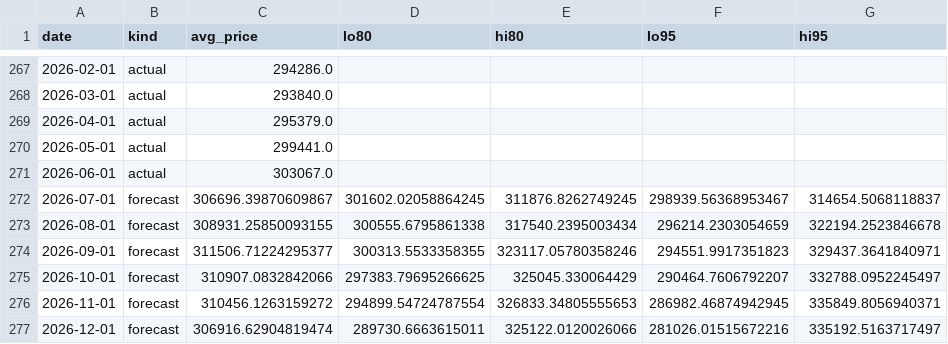
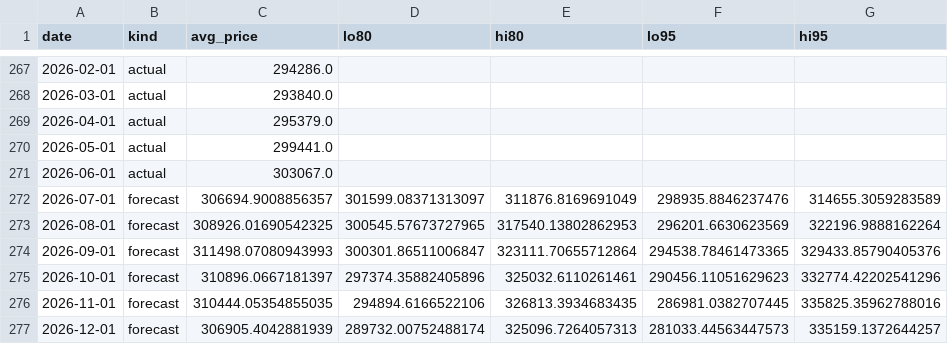
Before and after one commit to LStanbrook/rightmove-house-prices, a CSV file: data/processed/forecast_ukhpi.csv, drawn as a sheet; only a part is shown, gaps mark what is left out; the diff covers the shown part only.

```diff
--- a/data/processed/forecast_ukhpi.csv
+++ b/data/processed/forecast_ukhpi.csv
@@ -271,7 +271,7 @@ date,kind,avg_price,lo80,hi80,lo95,hi95
 2026-06-01,actual,303067.0,,,,
-2026-07-01,forecast,306696.39870609867,301602.02058864245,311876.8262749245,298939.56368953467,314654.5068118837
-2026-08-01,forecast,308931.25850093155,300555.6795861338,317540.2395003434,296214.2303054659,322194.2523846678
-2026-09-01,forecast,311506.71224295377,300313.5533358355,323117.05780358246,294551.9917351823,329437.3641840971
-2026-10-01,forecast,310907.0832842066,297383.79695266625,325045.330064429,290464.7606792207,332788.0952245497
-2026-11-01,forecast,310456.1263159272,294899.54724787554,326833.34805555653,286982.46874942945,335849.8056940371
-2026-12-01,forecast,306916.62904819474,289730.6663615011,325122.0120026066,281026.01515672216,335192.5163717497
+2026-07-01,forecast,306694.9008856357,301599.08371313097,311876.8169691049,298935.8846237476,314655.3059283589
+2026-08-01,forecast,308926.01690542325,300545.57673727965,317540.13802862953,296201.6630623569,322196.9888162264
+2026-09-01,forecast,311498.07080943993,300301.86511006847,323111.70655712864,294538.78461473365,329433.85790405376
+2026-10-01,forecast,310896.0667181397,297374.35882405896,325032.6110261461,290456.11051629623,332774.42202541296
+2026-11-01,forecast,310444.05354855035,294894.6166522106,326813.3934683435,286981.0382707445,335825.35962788016
+2026-12-01,forecast,306905.4042881939,289732.00752488174,325096.7264057313,281033.44563447573,335159.1372644257
```
Also changed, not shown: 30 edited cells elsewhere in this file, data/processed/market_timeseries.csv, data/processed/market_timeseries_by_segment.csv, 6 other files.
